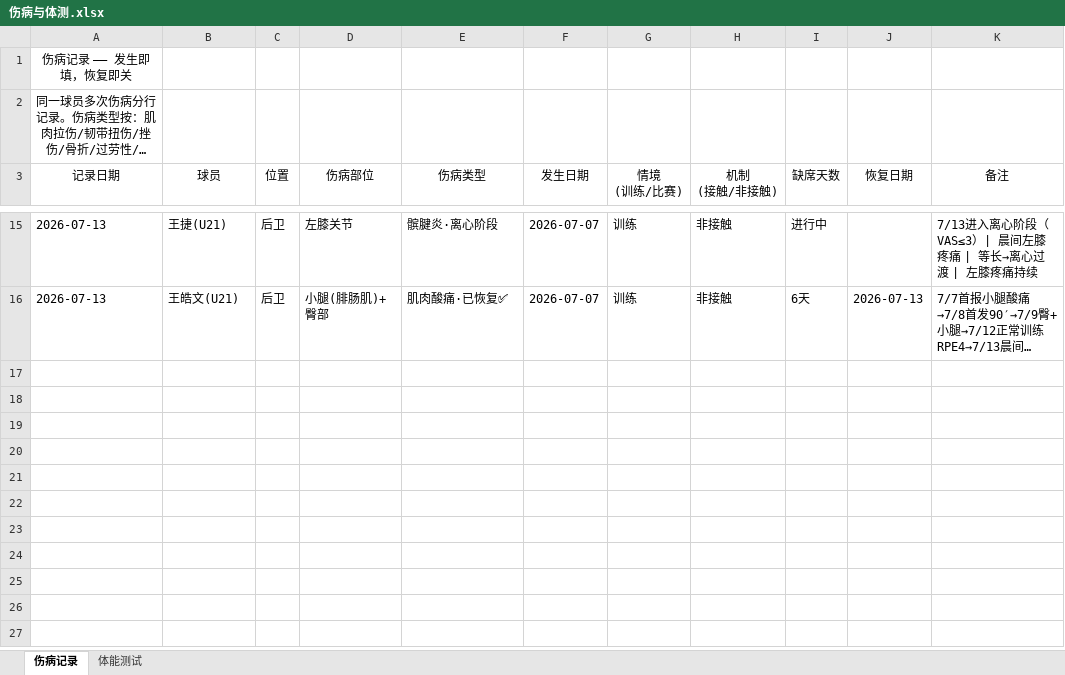
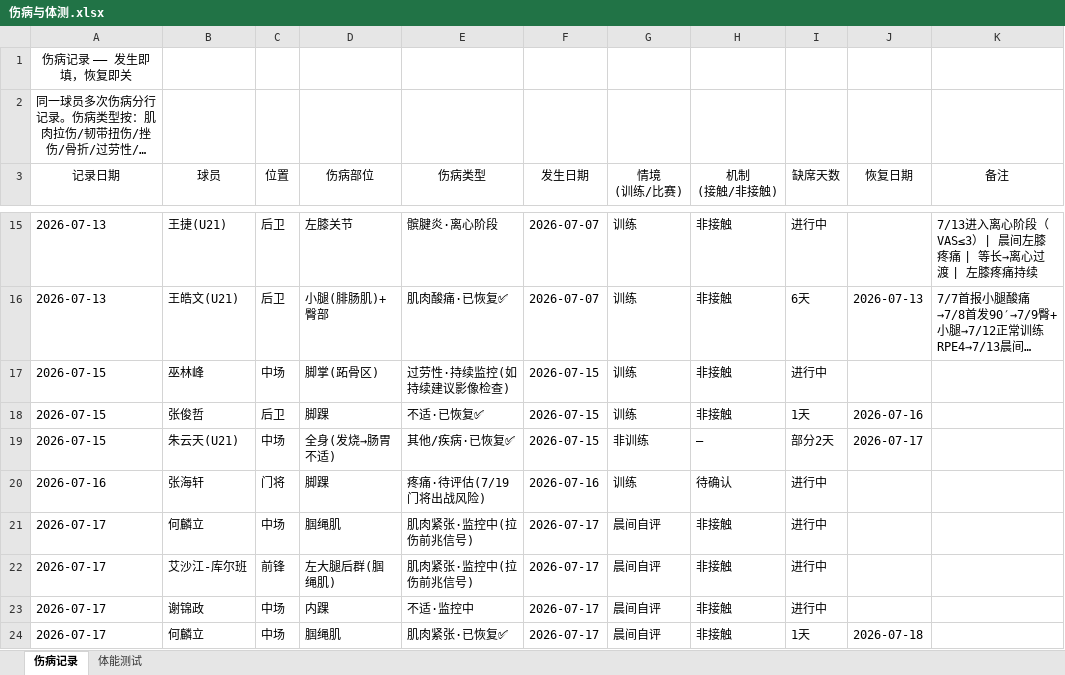
Before and after one commit to 13909605065/kenshin-pro, an Excel workbook: public/share/data/伤病与体测.xlsx, sheet 伤病记录, drawn as a sheet; only a part is shown, gaps mark what is left out; long unchanged cells end in …; values as stored, in another font and other column widths than the file's, no borders; the diff names each change by its address in the sheet, - before the commit and + after, or states it on an @@ line.

```diff
--- a/public/share/data/伤病与体测.xlsx (sheet 伤病记录)
+++ b/public/share/data/伤病与体测.xlsx (sheet 伤病记录)
+row 17: 2026-07-15 | 巫林峰 | 中场 | 脚掌(跖骨区) | 过劳性·持续监控(如持续建议影像检查) | 2026-07-15 | 训练 | 非接触 | 进行中
+row 18: 2026-07-15 | 张俊哲 | 后卫 | 脚踝 | 不适·已恢复✅ | 2026-07-15 | 训练 | 非接触 | 1天 | 2026-07-16
+row 19: 2026-07-15 | 朱云天(U21) | 中场 | 全身(发烧→肠胃不适) | 其他/疾病·已恢复✅ | 2026-07-15 | 非训练 | — | 部分2天 | 2026-07-17
+row 20: 2026-07-16 | 张海轩 | 门将 | 脚踝 | 疼痛·待评估(7/19门将出战风险) | 2026-07-16 | 训练 | 待确认 | 进行中
+row 21: 2026-07-17 | 何麟立 | 中场 | 腘绳肌 | 肌肉紧张·监控中(拉伤前兆信号) | 2026-07-17 | 晨间自评 | 非接触 | 进行中
+row 22: 2026-07-17 | 艾沙江-库尔班 | 前锋 | 左大腿后群(腘绳肌) | 肌肉紧张·监控中(拉伤前兆信号) | 2026-07-17 | 晨间自评 | 非接触 | 进行中
+row 23: 2026-07-17 | 谢锦政 | 中场 | 内踝 | 不适·监控中 | 2026-07-17 | 晨间自评 | 非接触 | 进行中
+row 24: 2026-07-17 | 何麟立 | 中场 | 腘绳肌 | 肌肉紧张·已恢复✅ | 2026-07-17 | 晨间自评 | 非接触 | 1天 | 2026-07-18
```
Also changed, not shown: public/share/data/球员档案.xlsx, 2 other files.
